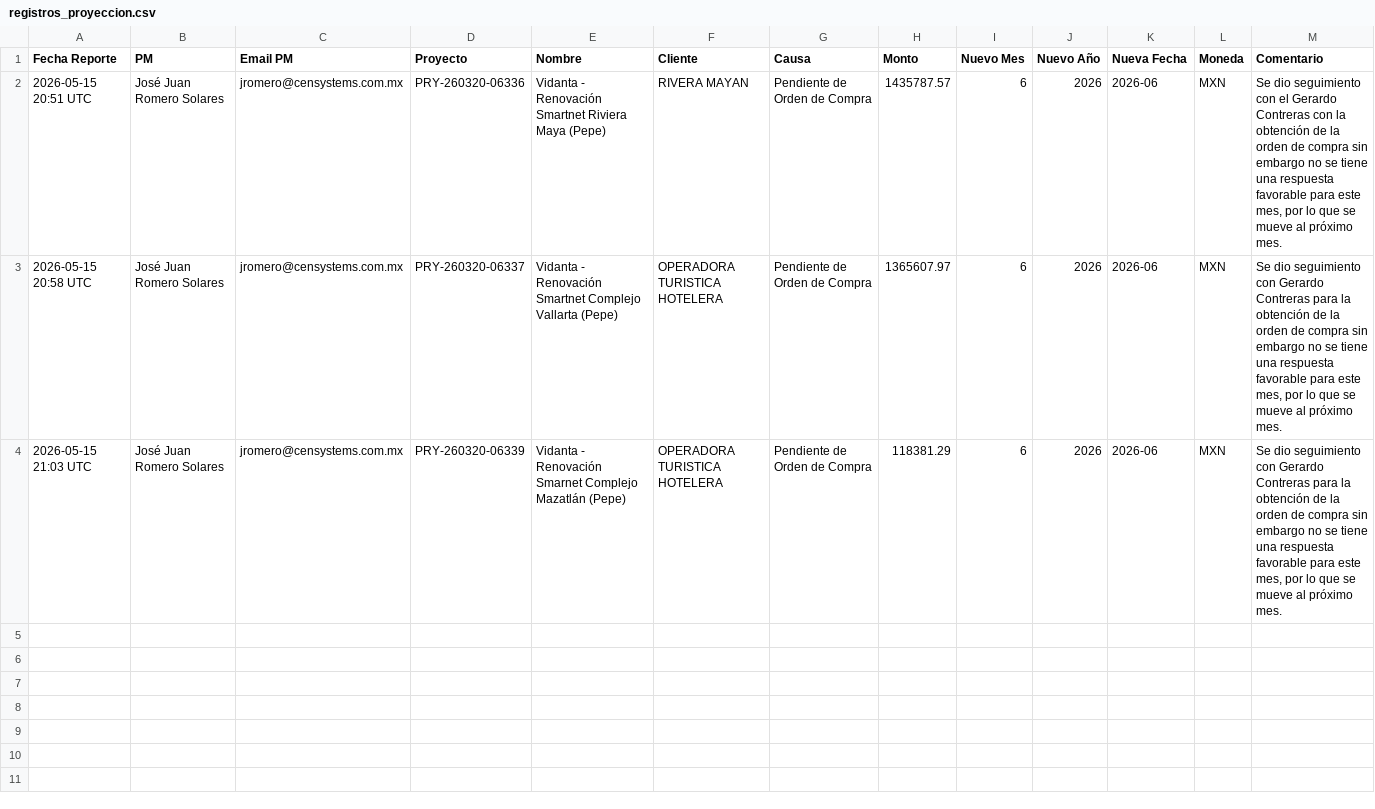
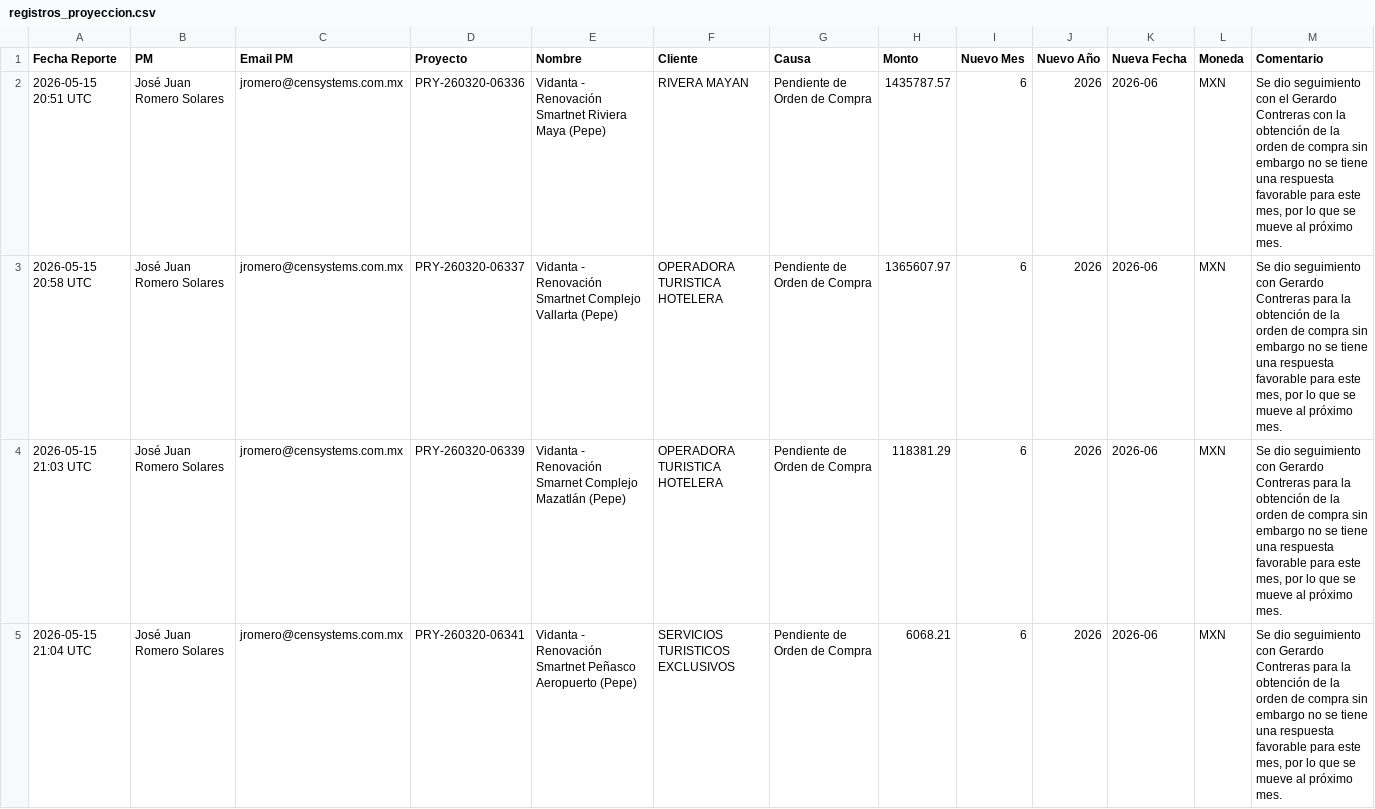
Before and after one commit to maxceca/change-request, a CSV file: data/registros_proyeccion.csv, drawn as a sheet.

Commit message:
Proyección: PRY-260320-06341 – Pendiente de Orden de Compra

```diff
--- a/data/registros_proyeccion.csv
+++ b/data/registros_proyeccion.csv
@@ -4 +4,2 @@ Fecha Reporte,PM,Email PM,Proyecto,Nombre,Cliente,Causa,Monto,Nuevo Mes,Nuevo A
 2026-05-15 21:03 UTC,José Juan Romero Solares,jromero@censystems.com.mx,PRY-260320-06339,Vidanta - Renovación Smarnet Complejo Mazatlán (Pepe),OPERADORA TURISTICA HOTELERA,Pendiente de Orden de Compra,118381.29,6,2026,2026-06,MXN,"Se dio seguimiento con Gerardo Contreras para la obtención de la orden de compra sin embargo no se tiene una respuesta favorable para este mes, por lo que se mueve al próximo mes."
+2026-05-15 21:04 UTC,José Juan Romero Solares,jromero@censystems.com.mx,PRY-260320-06341,Vidanta - Renovación Smartnet Peñasco Aeropuerto (Pepe),SERVICIOS TURISTICOS EXCLUSIVOS,Pendiente de Orden de Compra,6068.21,6,2026,2026-06,MXN,"Se dio seguimiento con Gerardo Contreras para la obtención de la orden de compra sin embargo no se tiene una respuesta favorable para este mes, por lo que se mueve al próximo mes."
```
